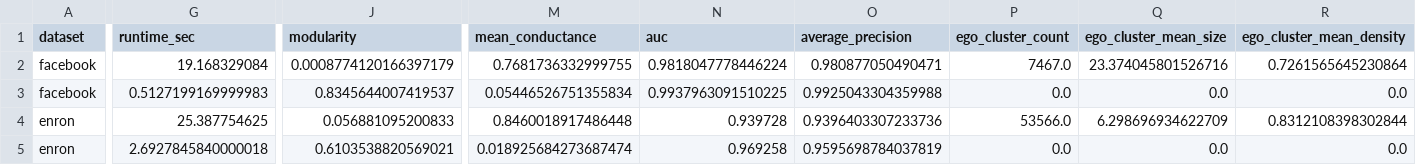
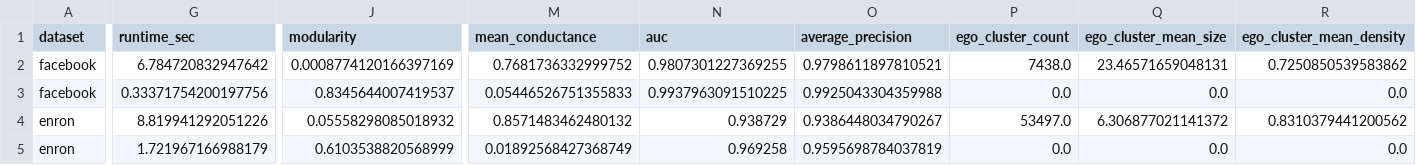
Before and after one commit to syx11237744/database-hw2, a CSV file: results/experiment_results.csv, drawn as a sheet; only a part is shown, gaps mark what is left out; the diff covers the shown part only; the diff names each change by its address in the sheet, - before the commit and + after, or states it on an @@ line.

```diff
--- a/results/experiment_results.csv
+++ b/results/experiment_results.csv
-G2 (runtime_sec): 19.168329084
+G2 (runtime_sec): 6.784720832947642
-J2 (modularity): 0.0008774120166397179
+J2 (modularity): 0.0008774120166397169
-M2 (mean_conductance): 0.7681736332999755
+M2 (mean_conductance): 0.7681736332999752
-N2 (auc): 0.9818047778446224
+N2 (auc): 0.9807301227369255
-O2 (average_precision): 0.980877050490471
+O2 (average_precision): 0.9798611897810521
-P2 (ego_cluster_count): 7467.0
+P2 (ego_cluster_count): 7438.0
-Q2 (ego_cluster_mean_size): 23.374045801526716
+Q2 (ego_cluster_mean_size): 23.46571659048131
-R2 (ego_cluster_mean_density): 0.7261565645230864
+R2 (ego_cluster_mean_density): 0.7250850539583862
-G3 (runtime_sec): 0.5127199169999983
+G3 (runtime_sec): 0.33371754200197756
-M3 (mean_conductance): 0.05446526751355834
+M3 (mean_conductance): 0.05446526751355833
-G4 (runtime_sec): 25.387754625
+G4 (runtime_sec): 8.819941292051226
-J4 (modularity): 0.056881095200833
+J4 (modularity): 0.05558298085018932
-M4 (mean_conductance): 0.8460018917486448
+M4 (mean_conductance): 0.8571483462480132
-N4 (auc): 0.939728
+N4 (auc): 0.938729
-O4 (average_precision): 0.9396403307233736
+O4 (average_precision): 0.9386448034790267
-P4 (ego_cluster_count): 53566.0
+P4 (ego_cluster_count): 53497.0
-Q4 (ego_cluster_mean_size): 6.298696934622709
+Q4 (ego_cluster_mean_size): 6.306877021141372
-R4 (ego_cluster_mean_density): 0.8312108398302844
+R4 (ego_cluster_mean_density): 0.8310379441200562
-G5 (runtime_sec): 2.6927845840000018
+G5 (runtime_sec): 1.721967166988179
-J5 (modularity): 0.6103538820569021
+J5 (modularity): 0.6103538820568999
-M5 (mean_conductance): 0.018925684273687474
+M5 (mean_conductance): 0.01892568427368749
```
Also changed, not shown: 20 edited cells elsewhere in this file, 9 other files.
